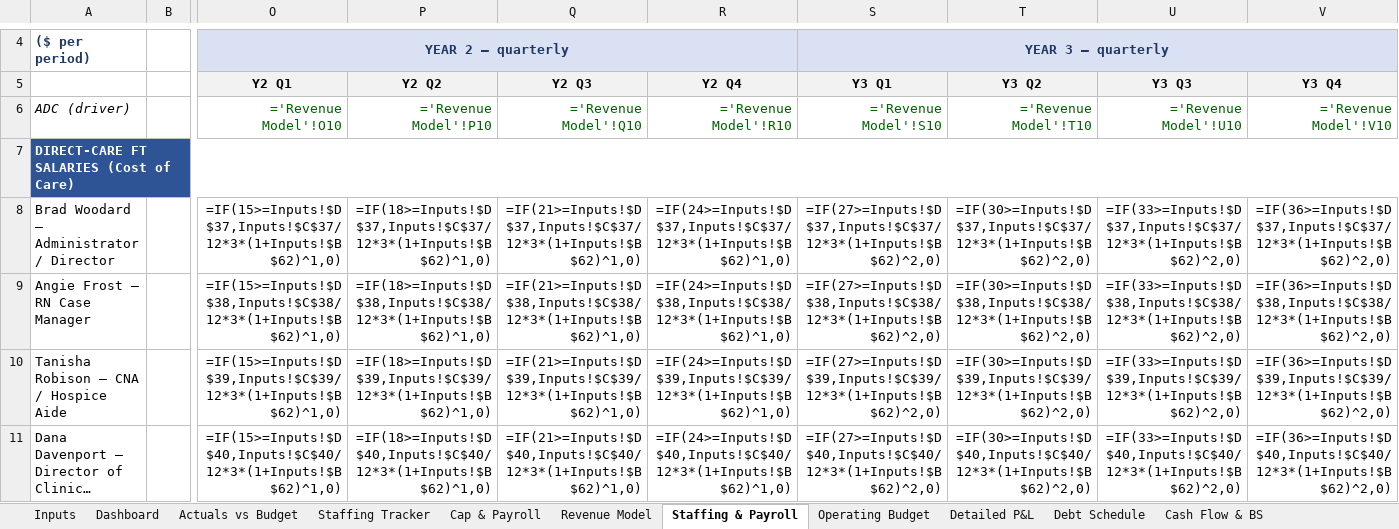
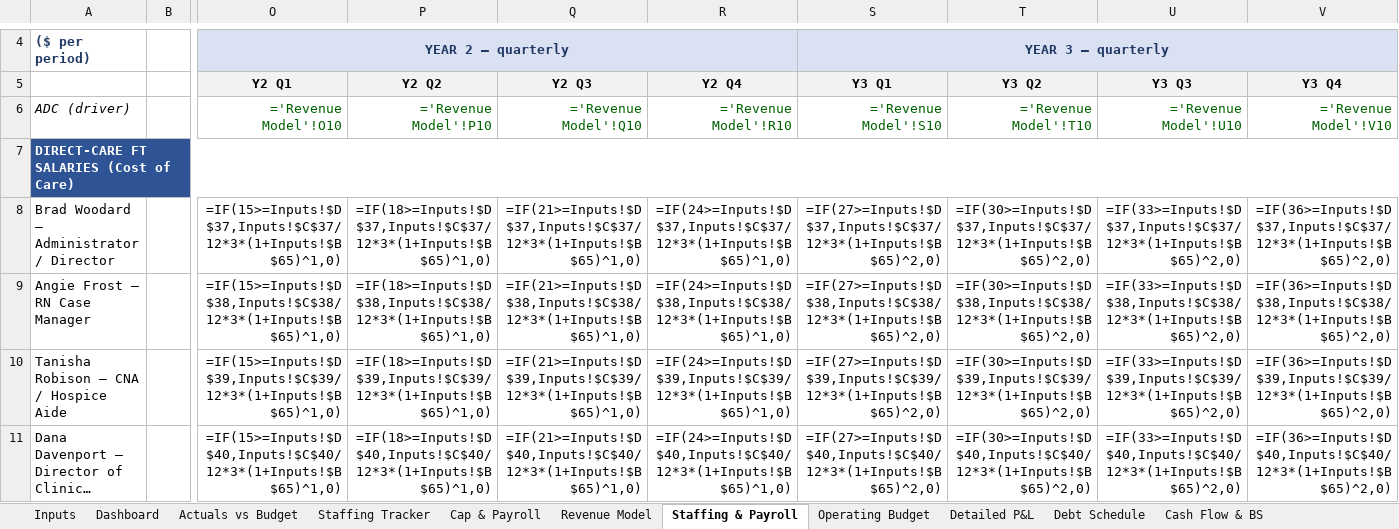
Before and after one commit to geoffschackmann1/genai-launchpad, an Excel workbook: financial_models/output/Azalea_Operations_Dashboard.xlsx, sheet Staffing & Payroll, drawn as a sheet; only a part is shown, gaps mark what is left out; long unchanged cells end in …; values as stored, in another font and other column widths than the file's, no borders; formulas without a stored value are shown as written; the diff covers the shown part only; the diff names each change by its address in the sheet, - before the commit and + after, or states it on an @@ line.

```diff
--- a/financial_models/output/Azalea_Operations_Dashboard.xlsx (sheet Staffing & Payroll)
+++ b/financial_models/output/Azalea_Operations_Dashboard.xlsx (sheet Staffing & Payroll)
-O8 (Y2 Q1): =IF(15>=Inputs!$D$37,Inputs!$C$37/12*3*(1+Inputs!$B$62)^1,0)
+O8 (Y2 Q1): =IF(15>=Inputs!$D$37,Inputs!$C$37/12*3*(1+Inputs!$B$65)^1,0)
-P8 (Y2 Q2): =IF(18>=Inputs!$D$37,Inputs!$C$37/12*3*(1+Inputs!$B$62)^1,0)
+P8 (Y2 Q2): =IF(18>=Inputs!$D$37,Inputs!$C$37/12*3*(1+Inputs!$B$65)^1,0)
-Q8 (Y2 Q3): =IF(21>=Inputs!$D$37,Inputs!$C$37/12*3*(1+Inputs!$B$62)^1,0)
+Q8 (Y2 Q3): =IF(21>=Inputs!$D$37,Inputs!$C$37/12*3*(1+Inputs!$B$65)^1,0)
-R8 (Y2 Q4): =IF(24>=Inputs!$D$37,Inputs!$C$37/12*3*(1+Inputs!$B$62)^1,0)
+R8 (Y2 Q4): =IF(24>=Inputs!$D$37,Inputs!$C$37/12*3*(1+Inputs!$B$65)^1,0)
-S8 (Y3 Q1): =IF(27>=Inputs!$D$37,Inputs!$C$37/12*3*(1+Inputs!$B$62)^2,0)
+S8 (Y3 Q1): =IF(27>=Inputs!$D$37,Inputs!$C$37/12*3*(1+Inputs!$B$65)^2,0)
-T8 (Y3 Q2): =IF(30>=Inputs!$D$37,Inputs!$C$37/12*3*(1+Inputs!$B$62)^2,0)
+T8 (Y3 Q2): =IF(30>=Inputs!$D$37,Inputs!$C$37/12*3*(1+Inputs!$B$65)^2,0)
-U8 (Y3 Q3): =IF(33>=Inputs!$D$37,Inputs!$C$37/12*3*(1+Inputs!$B$62)^2,0)
+U8 (Y3 Q3): =IF(33>=Inputs!$D$37,Inputs!$C$37/12*3*(1+Inputs!$B$65)^2,0)
-V8 (Y3 Q4): =IF(36>=Inputs!$D$37,Inputs!$C$37/12*3*(1+Inputs!$B$62)^2,0)
+V8 (Y3 Q4): =IF(36>=Inputs!$D$37,Inputs!$C$37/12*3*(1+Inputs!$B$65)^2,0)
-O9 (Y2 Q1): =IF(15>=Inputs!$D$38,Inputs!$C$38/12*3*(1+Inputs!$B$62)^1,0)
+O9 (Y2 Q1): =IF(15>=Inputs!$D$38,Inputs!$C$38/12*3*(1+Inputs!$B$65)^1,0)
-P9 (Y2 Q2): =IF(18>=Inputs!$D$38,Inputs!$C$38/12*3*(1+Inputs!$B$62)^1,0)
+P9 (Y2 Q2): =IF(18>=Inputs!$D$38,Inputs!$C$38/12*3*(1+Inputs!$B$65)^1,0)
-Q9 (Y2 Q3): =IF(21>=Inputs!$D$38,Inputs!$C$38/12*3*(1+Inputs!$B$62)^1,0)
+Q9 (Y2 Q3): =IF(21>=Inputs!$D$38,Inputs!$C$38/12*3*(1+Inputs!$B$65)^1,0)
-R9 (Y2 Q4): =IF(24>=Inputs!$D$38,Inputs!$C$38/12*3*(1+Inputs!$B$62)^1,0)
+R9 (Y2 Q4): =IF(24>=Inputs!$D$38,Inputs!$C$38/12*3*(1+Inputs!$B$65)^1,0)
-S9 (Y3 Q1): =IF(27>=Inputs!$D$38,Inputs!$C$38/12*3*(1+Inputs!$B$62)^2,0)
+S9 (Y3 Q1): =IF(27>=Inputs!$D$38,Inputs!$C$38/12*3*(1+Inputs!$B$65)^2,0)
-T9 (Y3 Q2): =IF(30>=Inputs!$D$38,Inputs!$C$38/12*3*(1+Inputs!$B$62)^2,0)
+T9 (Y3 Q2): =IF(30>=Inputs!$D$38,Inputs!$C$38/12*3*(1+Inputs!$B$65)^2,0)
-U9 (Y3 Q3): =IF(33>=Inputs!$D$38,Inputs!$C$38/12*3*(1+Inputs!$B$62)^2,0)
+U9 (Y3 Q3): =IF(33>=Inputs!$D$38,Inputs!$C$38/12*3*(1+Inputs!$B$65)^2,0)
-V9 (Y3 Q4): =IF(36>=Inputs!$D$38,Inputs!$C$38/12*3*(1+Inputs!$B$62)^2,0)
+V9 (Y3 Q4): =IF(36>=Inputs!$D$38,Inputs!$C$38/12*3*(1+Inputs!$B$65)^2,0)
-O10 (Y2 Q1): =IF(15>=Inputs!$D$39,Inputs!$C$39/12*3*(1+Inputs!$B$62)^1,0)
+O10 (Y2 Q1): =IF(15>=Inputs!$D$39,Inputs!$C$39/12*3*(1+Inputs!$B$65)^1,0)
-P10 (Y2 Q2): =IF(18>=Inputs!$D$39,Inputs!$C$39/12*3*(1+Inputs!$B$62)^1,0)
+P10 (Y2 Q2): =IF(18>=Inputs!$D$39,Inputs!$C$39/12*3*(1+Inputs!$B$65)^1,0)
-Q10 (Y2 Q3): =IF(21>=Inputs!$D$39,Inputs!$C$39/12*3*(1+Inputs!$B$62)^1,0)
+Q10 (Y2 Q3): =IF(21>=Inputs!$D$39,Inputs!$C$39/12*3*(1+Inputs!$B$65)^1,0)
-R10 (Y2 Q4): =IF(24>=Inputs!$D$39,Inputs!$C$39/12*3*(1+Inputs!$B$62)^1,0)
+R10 (Y2 Q4): =IF(24>=Inputs!$D$39,Inputs!$C$39/12*3*(1+Inputs!$B$65)^1,0)
-S10 (Y3 Q1): =IF(27>=Inputs!$D$39,Inputs!$C$39/12*3*(1+Inputs!$B$62)^2,0)
+S10 (Y3 Q1): =IF(27>=Inputs!$D$39,Inputs!$C$39/12*3*(1+Inputs!$B$65)^2,0)
-T10 (Y3 Q2): =IF(30>=Inputs!$D$39,Inputs!$C$39/12*3*(1+Inputs!$B$62)^2,0)
+T10 (Y3 Q2): =IF(30>=Inputs!$D$39,Inputs!$C$39/12*3*(1+Inputs!$B$65)^2,0)
-U10 (Y3 Q3): =IF(33>=Inputs!$D$39,Inputs!$C$39/12*3*(1+Inputs!$B$62)^2,0)
+U10 (Y3 Q3): =IF(33>=Inputs!$D$39,Inputs!$C$39/12*3*(1+Inputs!$B$65)^2,0)
-V10 (Y3 Q4): =IF(36>=Inputs!$D$39,Inputs!$C$39/12*3*(1+Inputs!$B$62)^2,0)
+V10 (Y3 Q4): =IF(36>=Inputs!$D$39,Inputs!$C$39/12*3*(1+Inputs!$B$65)^2,0)
-O11 (Y2 Q1): =IF(15>=Inputs!$D$40,Inputs!$C$40/12*3*(1+Inputs!$B$62)^1,0)
+O11 (Y2 Q1): =IF(15>=Inputs!$D$40,Inputs!$C$40/12*3*(1+Inputs!$B$65)^1,0)
-P11 (Y2 Q2): =IF(18>=Inputs!$D$40,Inputs!$C$40/12*3*(1+Inputs!$B$62)^1,0)
+P11 (Y2 Q2): =IF(18>=Inputs!$D$40,Inputs!$C$40/12*3*(1+Inputs!$B$65)^1,0)
-Q11 (Y2 Q3): =IF(21>=Inputs!$D$40,Inputs!$C$40/12*3*(1+Inputs!$B$62)^1,0)
+Q11 (Y2 Q3): =IF(21>=Inputs!$D$40,Inputs!$C$40/12*3*(1+Inputs!$B$65)^1,0)
-R11 (Y2 Q4): =IF(24>=Inputs!$D$40,Inputs!$C$40/12*3*(1+Inputs!$B$62)^1,0)
+R11 (Y2 Q4): =IF(24>=Inputs!$D$40,Inputs!$C$40/12*3*(1+Inputs!$B$65)^1,0)
-S11 (Y3 Q1): =IF(27>=Inputs!$D$40,Inputs!$C$40/12*3*(1+Inputs!$B$62)^2,0)
+S11 (Y3 Q1): =IF(27>=Inputs!$D$40,Inputs!$C$40/12*3*(1+Inputs!$B$65)^2,0)
-T11 (Y3 Q2): =IF(30>=Inputs!$D$40,Inputs!$C$40/12*3*(1+Inputs!$B$62)^2,0)
+T11 (Y3 Q2): =IF(30>=Inputs!$D$40,Inputs!$C$40/12*3*(1+Inputs!$B$65)^2,0)
-U11 (Y3 Q3): =IF(33>=Inputs!$D$40,Inputs!$C$40/12*3*(1+Inputs!$B$62)^2,0)
+U11 (Y3 Q3): =IF(33>=Inputs!$D$40,Inputs!$C$40/12*3*(1+Inputs!$B$65)^2,0)
-V11 (Y3 Q4): =IF(36>=Inputs!$D$40,Inputs!$C$40/12*3*(1+Inputs!$B$62)^2,0)
+V11 (Y3 Q4): =IF(36>=Inputs!$D$40,Inputs!$C$40/12*3*(1+Inputs!$B$65)^2,0)
```
Also changed, not shown: 3 added rows and 456 edited cells elsewhere in this sheet, sheet Detailed P&L, sheet Operating Budget, sheet Cash Flow & BS, sheet Debt Schedule, sheet Inputs, sheet Staffing Tracker, 2 more sheets, financial_models/output/Azalea_Investor_Model.xlsx, financial_models/output/Azalea_SBA_Loan_Package.xlsx, 1 other file.
